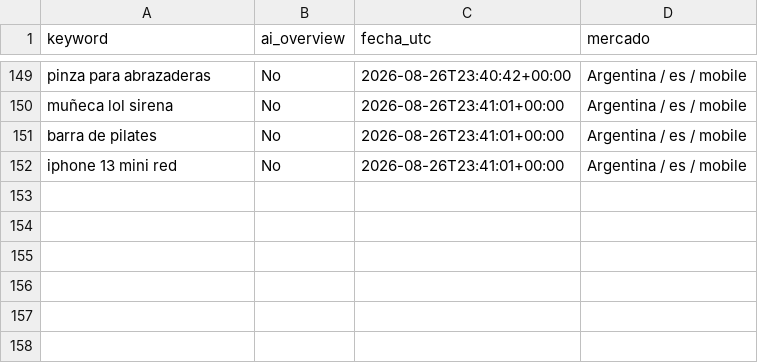
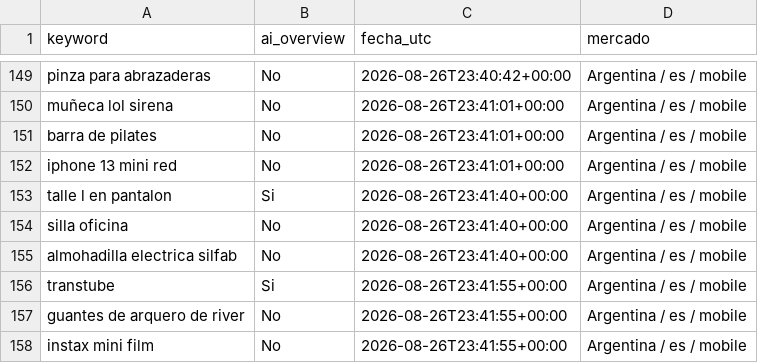
Before and after one commit to NFerreiro/lawebpiola, a CSV file: estado/muestra_mcp.csv, drawn as a sheet; only a part is shown, gaps mark what is left out.

```diff
--- a/estado/muestra_mcp.csv
+++ b/estado/muestra_mcp.csv
@@ -152 +152,7 @@ barra de pilates,No,2026-08-26T23:41:01+00:00,Argentina / es / mobile
 iphone 13 mini red,No,2026-08-26T23:41:01+00:00,Argentina / es / mobile
+talle l en pantalon,Si,2026-08-26T23:41:40+00:00,Argentina / es / mobile
+silla oficina,No,2026-08-26T23:41:40+00:00,Argentina / es / mobile
+almohadilla electrica silfab,No,2026-08-26T23:41:40+00:00,Argentina / es / mobile
+transtube,Si,2026-08-26T23:41:55+00:00,Argentina / es / mobile
+guantes de arquero de river,No,2026-08-26T23:41:55+00:00,Argentina / es / mobile
+instax mini film,No,2026-08-26T23:41:55+00:00,Argentina / es / mobile
```
